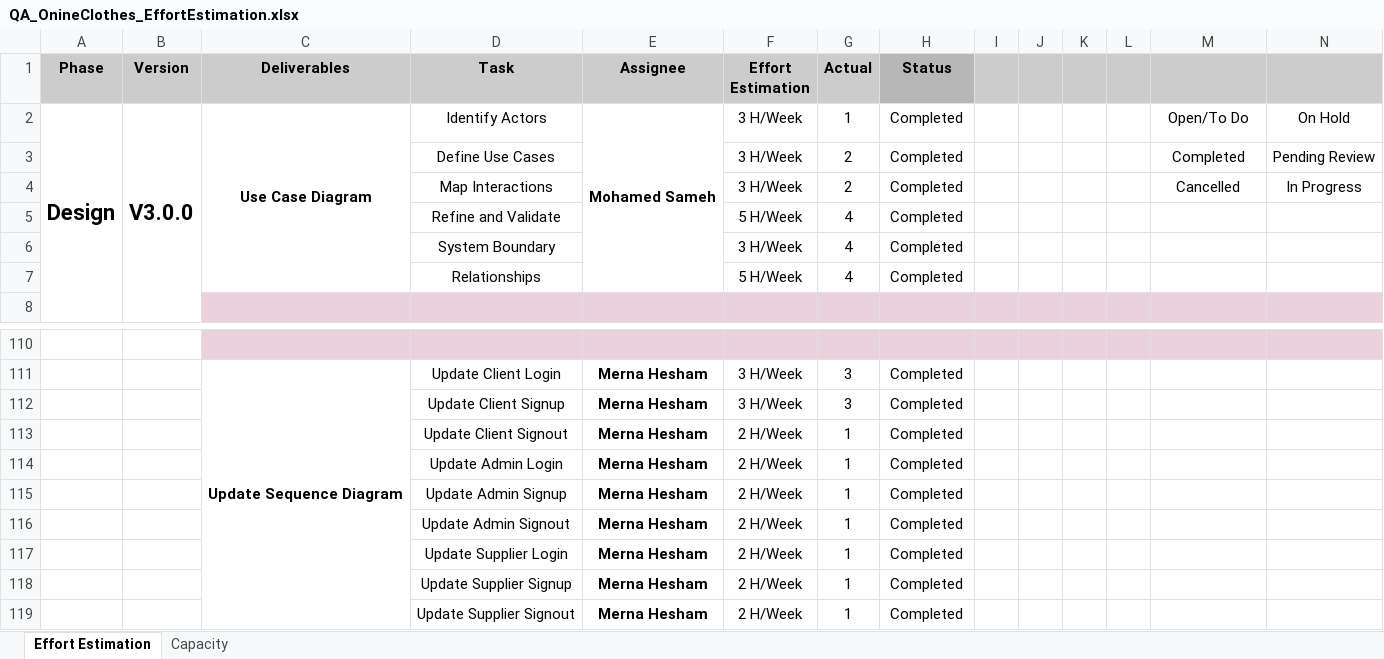
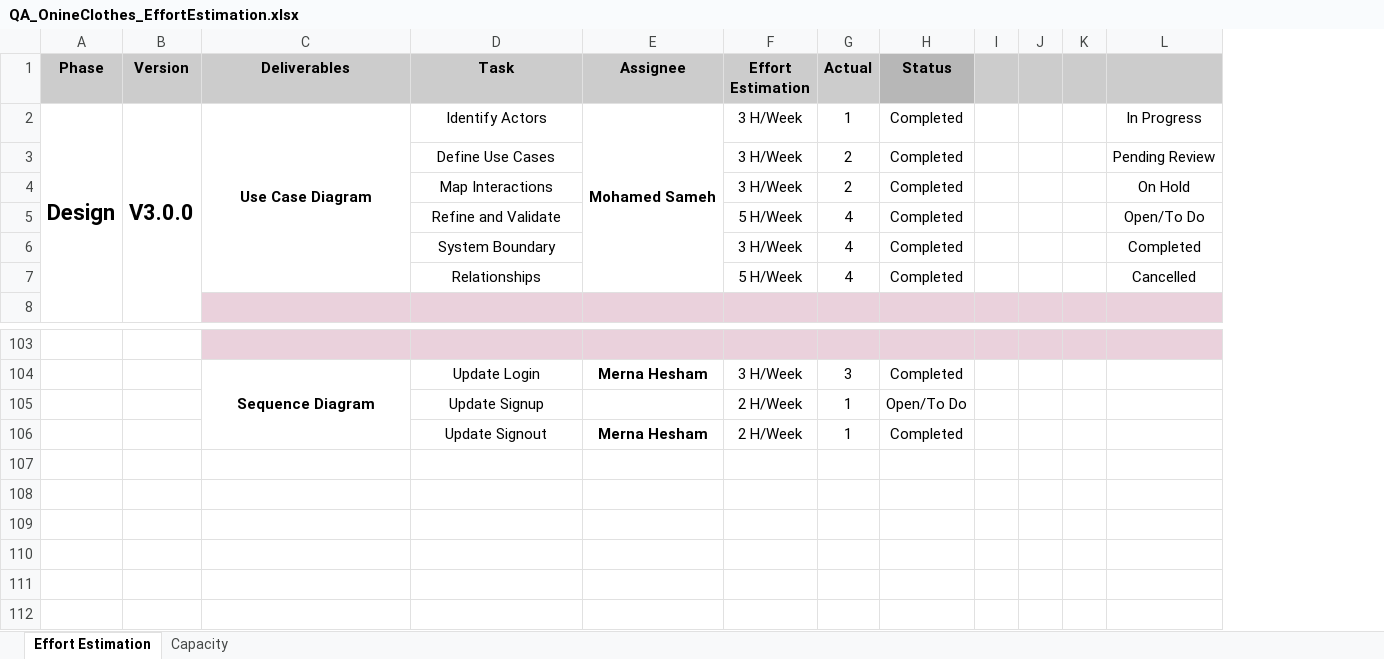
Before and after one commit to Muhammed-Sameh/QA_Workshop_ClothesStore, an Excel workbook: Design/QA_OnineClothes_EffortEstimation.xlsx, sheet Effort Estimation, drawn as a sheet; only a part is shown, gaps mark what is left out; values as stored, in another font and other column widths than the file's, no borders; removed rows and columns are numbered as before the commit, all else as after; the diff covers the shown part only; the diff names each change by its address in the sheet, - before the commit and + after, or states it on an @@ line.

```diff
--- a/Design/QA_OnineClothes_EffortEstimation.xlsx (sheet Effort Estimation)
+++ b/Design/QA_OnineClothes_EffortEstimation.xlsx (sheet Effort Estimation)
-column L, empty
-column N, rows 2-4: On Hold | Pending Review | In Progress
-L2: Open/To Do
+L2: In Progress
-L3: Completed
+L3: Pending Review
-L4: Cancelled
+L4: On Hold
-L5: (empty)
+L5: Open/To Do
-L6: (empty)
+L6: Completed
-L7: (empty)
+L7: Cancelled
-C104 (Deliverables): Update Sequence Diagram
+C104 (Deliverables): Sequence Diagram
-D104 (Task): Update Client Login
+D104 (Task): Update Login
-row 112:  |  |  | Update Client Signup | Merna Hesham | 3 H/Week | 3 | Completed
-row 113:  |  |  | Update Client Signout | Merna Hesham | 2 H/Week | 1 | Completed
-row 114:  |  |  | Update Admin Login | Merna Hesham | 2 H/Week | 1 | Completed
-D105 (Task): Update Admin Signup
+D105 (Task): Update Signup
-E105 (Assignee): Merna Hesham
+E105 (Assignee): (empty)
-H105 (Status): Completed
+H105 (Status): Open/To Do
-D106 (Task): Update Admin Signout
+D106 (Task): Update Signout
-row 117:  |  |  | Update Supplier Login | Merna Hesham | 2 H/Week | 1 | Completed
-row 118:  |  |  | Update Supplier Signup | Merna Hesham | 2 H/Week | 1 | Completed
-row 119:  |  |  | Update Supplier Signout | Merna Hesham | 2 H/Week | 1 | Completed
```
Also changed, not shown: 2 added rows, 9 removed rows, 15 edited cells and merged cells elsewhere in this sheet, Design/QA_ClothesStore_SRS.xlsx, 7 other files.
